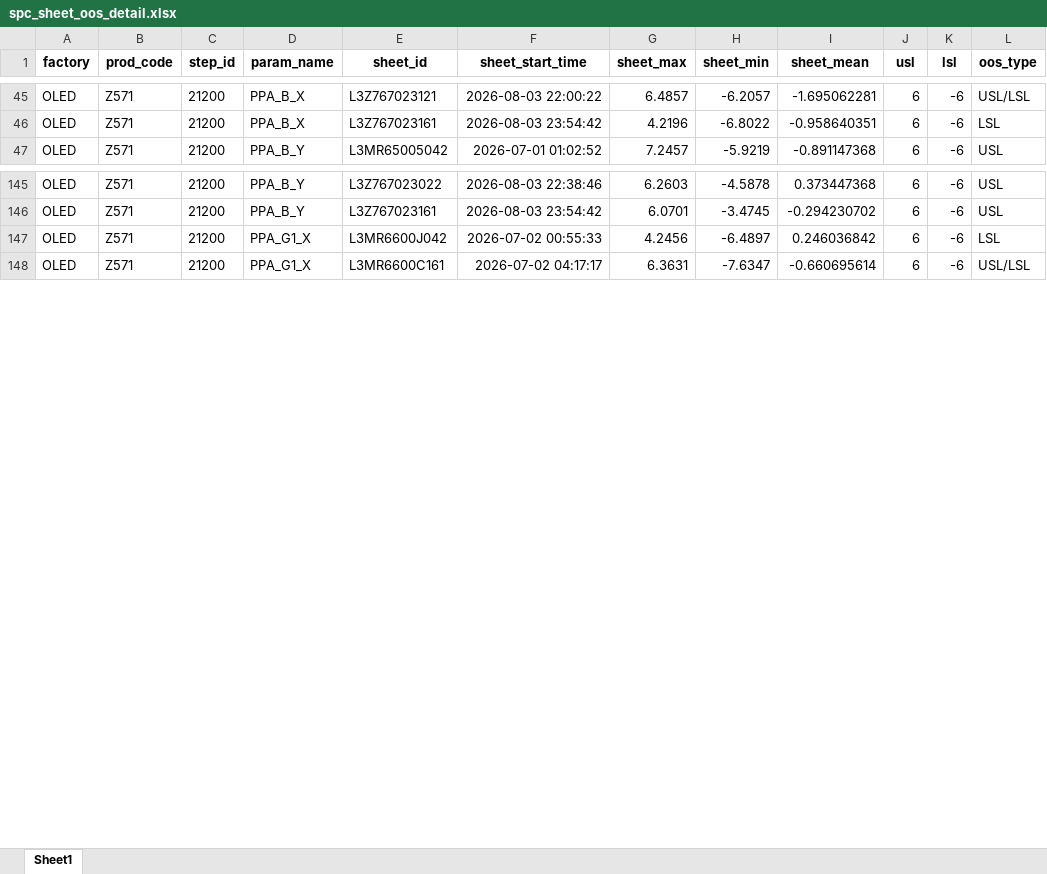
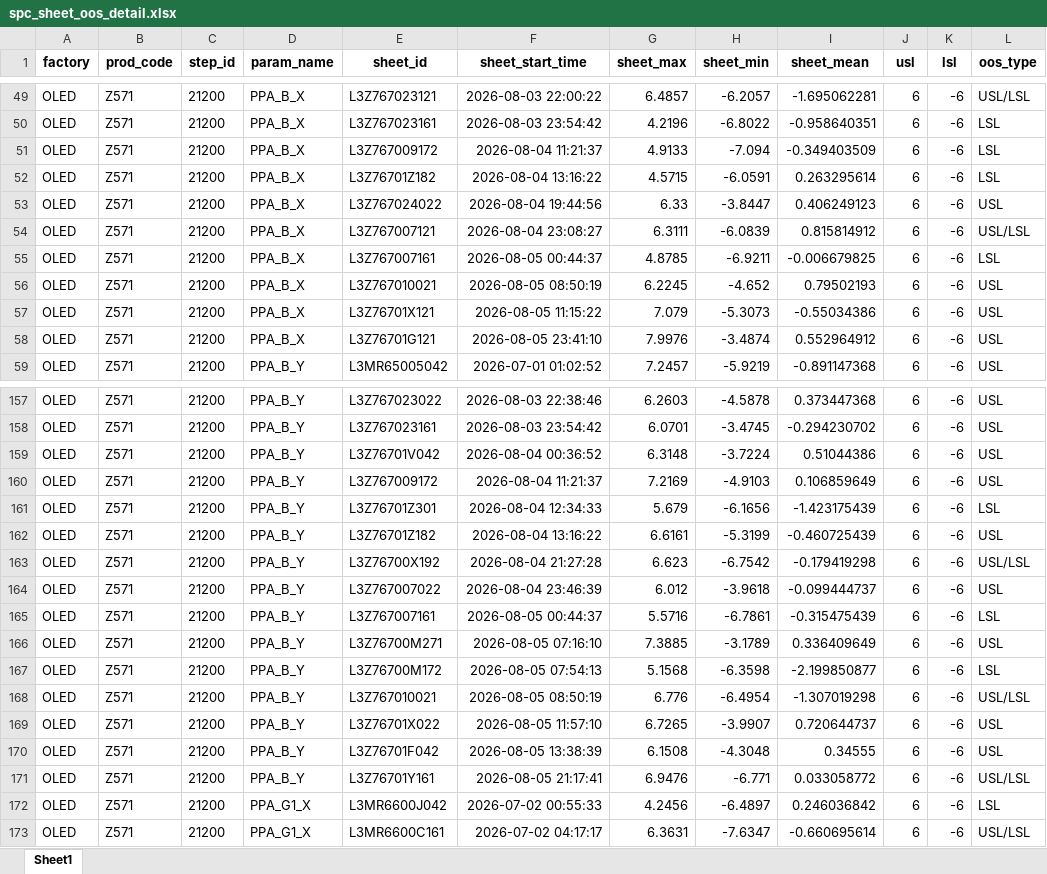
Before and after one commit to wzygio/vivo-project, an Excel workbook: resources/Z571/spc_sheet_oos_detail.xlsx, sheet Sheet1, drawn as a sheet; only a part is shown, gaps mark what is left out; values as stored, in another font and other column widths than the file's, no borders; the diff covers the shown part only; the diff names each change by its address in the sheet, - before the commit and + after, or states it on an @@ line.

```diff
--- a/resources/Z571/spc_sheet_oos_detail.xlsx (sheet Sheet1)
+++ b/resources/Z571/spc_sheet_oos_detail.xlsx (sheet Sheet1)
+row 51: OLED | Z571 | 21200 | PPA_B_X | L3Z767009172 | 2026-08-04 11:21:37 | 4.9133 | -7.094 | -0.349403509 | 6 | -6 | LSL
+row 52: OLED | Z571 | 21200 | PPA_B_X | L3Z76701Z182 | 2026-08-04 13:16:22 | 4.5715 | -6.0591 | 0.263295614 | 6 | -6 | LSL
+row 53: OLED | Z571 | 21200 | PPA_B_X | L3Z767024022 | 2026-08-04 19:44:56 | 6.33 | -3.8447 | 0.406249123 | 6 | -6 | USL
+row 54: OLED | Z571 | 21200 | PPA_B_X | L3Z767007121 | 2026-08-04 23:08:27 | 6.3111 | -6.0839 | 0.815814912 | 6 | -6 | USL/LSL
+row 55: OLED | Z571 | 21200 | PPA_B_X | L3Z767007161 | 2026-08-05 00:44:37 | 4.8785 | -6.9211 | -0.006679825 | 6 | -6 | LSL
+row 56: OLED | Z571 | 21200 | PPA_B_X | L3Z767010021 | 2026-08-05 08:50:19 | 6.2245 | -4.652 | 0.79502193 | 6 | -6 | USL
+row 57: OLED | Z571 | 21200 | PPA_B_X | L3Z76701X121 | 2026-08-05 11:15:22 | 7.079 | -5.3073 | -0.55034386 | 6 | -6 | USL
+row 58: OLED | Z571 | 21200 | PPA_B_X | L3Z76701G121 | 2026-08-05 23:41:10 | 7.9976 | -3.4874 | 0.552964912 | 6 | -6 | USL
+row 159: OLED | Z571 | 21200 | PPA_B_Y | L3Z76701V042 | 2026-08-04 00:36:52 | 6.3148 | -3.7224 | 0.51044386 | 6 | -6 | USL
+row 160: OLED | Z571 | 21200 | PPA_B_Y | L3Z767009172 | 2026-08-04 11:21:37 | 7.2169 | -4.9103 | 0.106859649 | 6 | -6 | USL
+row 161: OLED | Z571 | 21200 | PPA_B_Y | L3Z76701Z301 | 2026-08-04 12:34:33 | 5.679 | -6.1656 | -1.423175439 | 6 | -6 | LSL
+row 162: OLED | Z571 | 21200 | PPA_B_Y | L3Z76701Z182 | 2026-08-04 13:16:22 | 6.6161 | -5.3199 | -0.460725439 | 6 | -6 | USL
+row 163: OLED | Z571 | 21200 | PPA_B_Y | L3Z76700X192 | 2026-08-04 21:27:28 | 6.623 | -6.7542 | -0.179419298 | 6 | -6 | USL/LSL
+row 164: OLED | Z571 | 21200 | PPA_B_Y | L3Z767007022 | 2026-08-04 23:46:39 | 6.012 | -3.9618 | -0.099444737 | 6 | -6 | USL
+row 165: OLED | Z571 | 21200 | PPA_B_Y | L3Z767007161 | 2026-08-05 00:44:37 | 5.5716 | -6.7861 | -0.315475439 | 6 | -6 | LSL
+row 166: OLED | Z571 | 21200 | PPA_B_Y | L3Z76700M271 | 2026-08-05 07:16:10 | 7.3885 | -3.1789 | 0.336409649 | 6 | -6 | USL
+row 167: OLED | Z571 | 21200 | PPA_B_Y | L3Z76700M172 | 2026-08-05 07:54:13 | 5.1568 | -6.3598 | -2.199850877 | 6 | -6 | LSL
+row 168: OLED | Z571 | 21200 | PPA_B_Y | L3Z767010021 | 2026-08-05 08:50:19 | 6.776 | -6.4954 | -1.307019298 | 6 | -6 | USL/LSL
+row 169: OLED | Z571 | 21200 | PPA_B_Y | L3Z76701X022 | 2026-08-05 11:57:10 | 6.7265 | -3.9907 | 0.720644737 | 6 | -6 | USL
+row 170: OLED | Z571 | 21200 | PPA_B_Y | L3Z76701F042 | 2026-08-05 13:38:39 | 6.1508 | -4.3048 | 0.34555 | 6 | -6 | USL
+row 171: OLED | Z571 | 21200 | PPA_B_Y | L3Z76701Y161 | 2026-08-05 21:17:41 | 6.9476 | -6.771 | 0.033058772 | 6 | -6 | USL/LSL
```
Also changed, not shown: 53 added rows elsewhere in this sheet, resources/M626/spc_cpk_detail.xlsx, resources/M678/spc_cpk_detail.xlsx, 21 other files.
